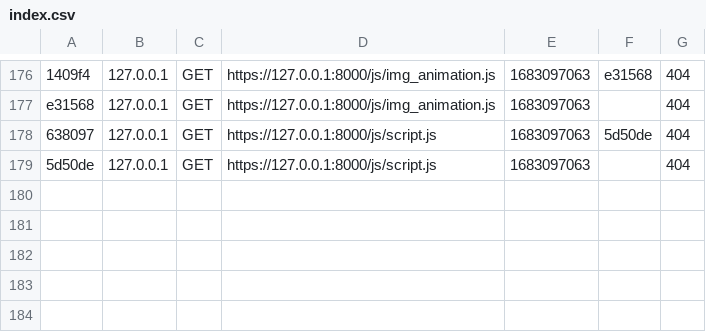
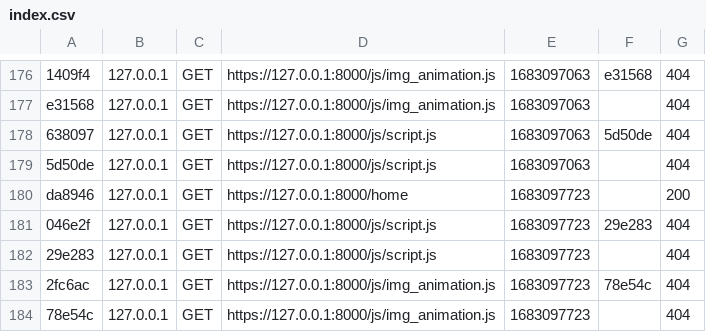
Before and after one commit to Erwan8989/Tours-de-la-Defense-Symfony, a CSV file: tour-de-la-defense/var/cache/dev/profiler/index.csv, drawn as a sheet; only a part is shown, gaps mark what is left out.

```diff
--- a/tour-de-la-defense/var/cache/dev/profiler/index.csv
+++ b/tour-de-la-defense/var/cache/dev/profiler/index.csv
@@ -179 +179,6 @@ e31568,127.0.0.1,GET,https://127.0.0.1:8000/js/img_animation.js,1683097063,,404
 5d50de,127.0.0.1,GET,https://127.0.0.1:8000/js/script.js,1683097063,,404
+da8946,127.0.0.1,GET,https://127.0.0.1:8000/home,1683097723,,200
+046e2f,127.0.0.1,GET,https://127.0.0.1:8000/js/script.js,1683097723,29e283,404
+29e283,127.0.0.1,GET,https://127.0.0.1:8000/js/script.js,1683097723,,404
+2fc6ac,127.0.0.1,GET,https://127.0.0.1:8000/js/img_animation.js,1683097723,78e54c,404
+78e54c,127.0.0.1,GET,https://127.0.0.1:8000/js/img_animation.js,1683097723,,404
```
Also changed, not shown: 7 other files.
